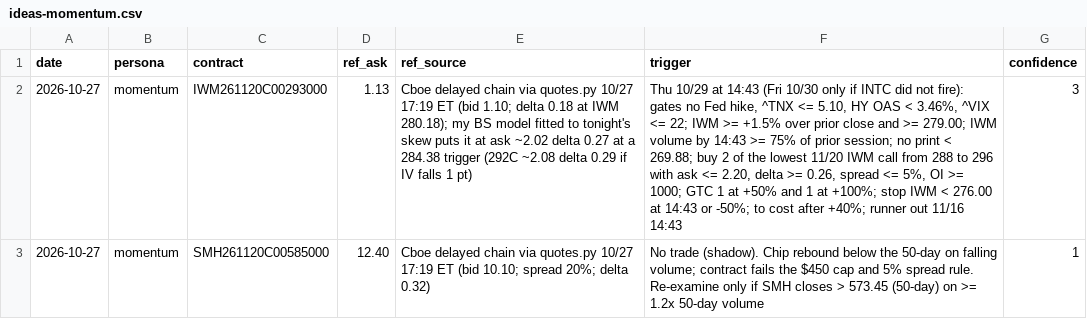
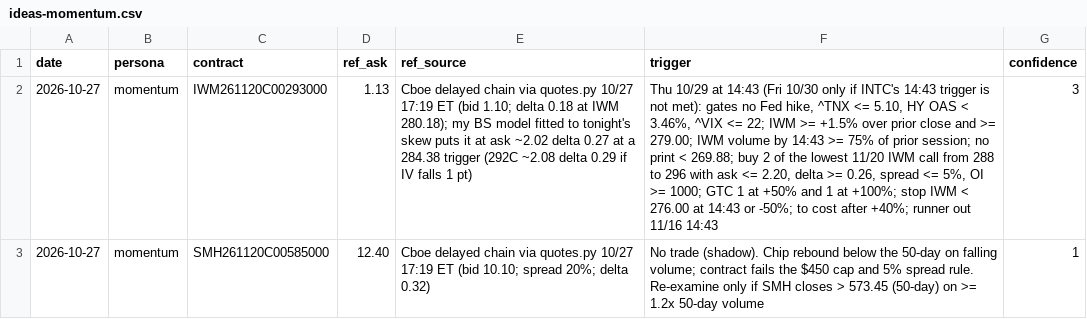
Before and after one commit to fabioelia/temp, a CSV file: trading-experiment/research/2026-10-27/ideas-momentum.csv, drawn as a sheet; the diff names each change by its address in the sheet, - before the commit and + after, or states it on an @@ line.

```diff
--- a/trading-experiment/research/2026-10-27/ideas-momentum.csv
+++ b/trading-experiment/research/2026-10-27/ideas-momentum.csv
-F2 (trigger): …only if INTC did not fire): gates no…
+F2 (trigger): …only if INTC's 14:43 trigger is not met): gates no…
```
